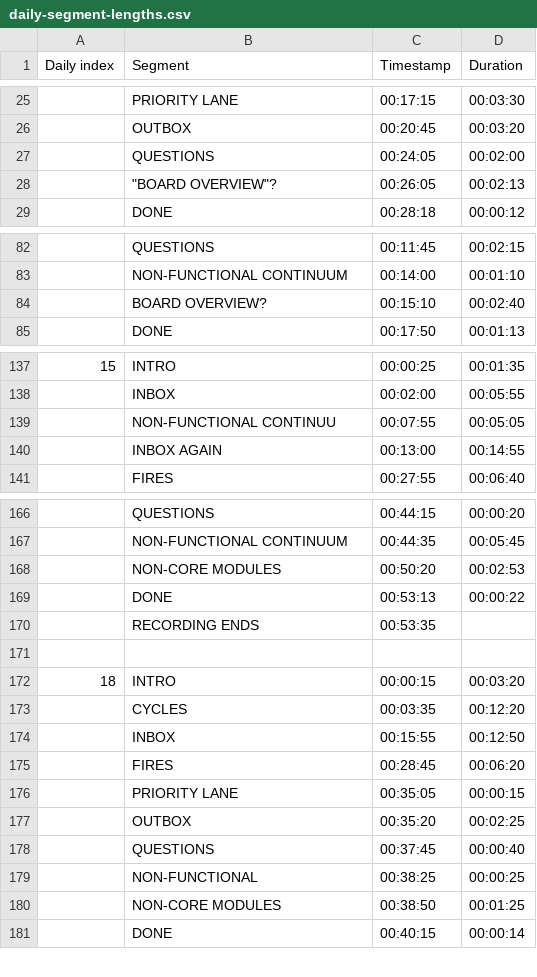
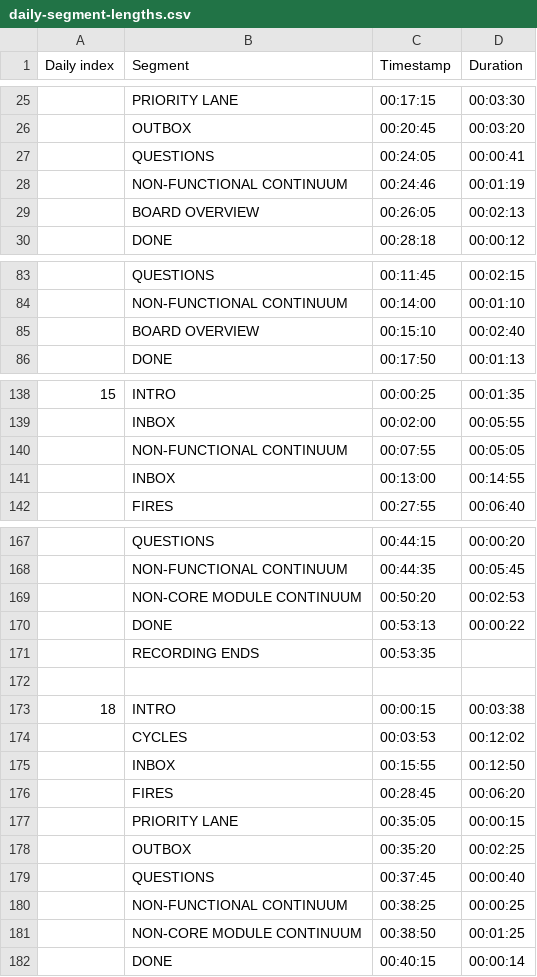
Before and after one commit to Ezku/equanimous-tribble, a CSV file: data/processed/daily-segment-lengths.csv, drawn as a sheet; only a part is shown, gaps mark what is left out; the diff covers the shown part only.

Commit message:
Re-export daily segment lengths

```diff
--- a/data/processed/daily-segment-lengths.csv
+++ b/data/processed/daily-segment-lengths.csv
@@ -26,4 +26,5 @@ Daily index,Segment,Timestamp,Duration
 ,OUTBOX,00:20:45,00:03:20
-,QUESTIONS,00:24:05,00:02:00
-,"""BOARD OVERVIEW""?",00:26:05,00:02:13
+,QUESTIONS,00:24:05,00:00:41
+,NON-FUNCTIONAL CONTINUUM,00:24:46,00:01:19
+,BOARD OVERVIEW,00:26:05,00:02:13
 ,DONE,00:28:18,00:00:12
@@ -83,3 +84,3 @@ Daily index,Segment,Timestamp,Duration
 ,NON-FUNCTIONAL CONTINUUM,00:14:00,00:01:10
-,BOARD OVERVIEW?,00:15:10,00:02:40
+,BOARD OVERVIEW,00:15:10,00:02:40
 ,DONE,00:17:50,00:01:13
@@ -138,4 +139,4 @@ Daily index,Segment,Timestamp,Duration
 ,INBOX,00:02:00,00:05:55
-,NON-FUNCTIONAL CONTINUU,00:07:55,00:05:05
-,INBOX AGAIN,00:13:00,00:14:55
+,NON-FUNCTIONAL CONTINUUM,00:07:55,00:05:05
+,INBOX,00:13:00,00:14:55
 ,FIRES,00:27:55,00:06:40
@@ -167,3 +168,3 @@ Daily index,Segment,Timestamp,Duration
 ,NON-FUNCTIONAL CONTINUUM,00:44:35,00:05:45
-,NON-CORE MODULES,00:50:20,00:02:53
+,NON-CORE MODULE CONTINUUM,00:50:20,00:02:53
 ,DONE,00:53:13,00:00:22
@@ -171,4 +172,4 @@ Daily index,Segment,Timestamp,Duration
 ,,,
-18,INTRO,00:00:15,00:03:20
-,CYCLES,00:03:35,00:12:20
+18,INTRO,00:00:15,00:03:38
+,CYCLES,00:03:53,00:12:02
 ,INBOX,00:15:55,00:12:50
@@ -178,4 +179,4 @@ Daily index,Segment,Timestamp,Duration
 ,QUESTIONS,00:37:45,00:00:40
-,NON-FUNCTIONAL,00:38:25,00:00:25
-,NON-CORE MODULES,00:38:50,00:01:25
+,NON-FUNCTIONAL CONTINUUM,00:38:25,00:00:25
+,NON-CORE MODULE CONTINUUM,00:38:50,00:01:25
 ,DONE,00:40:15,00:00:14
```
Also changed, not shown: 1 edited cell elsewhere in this file.
